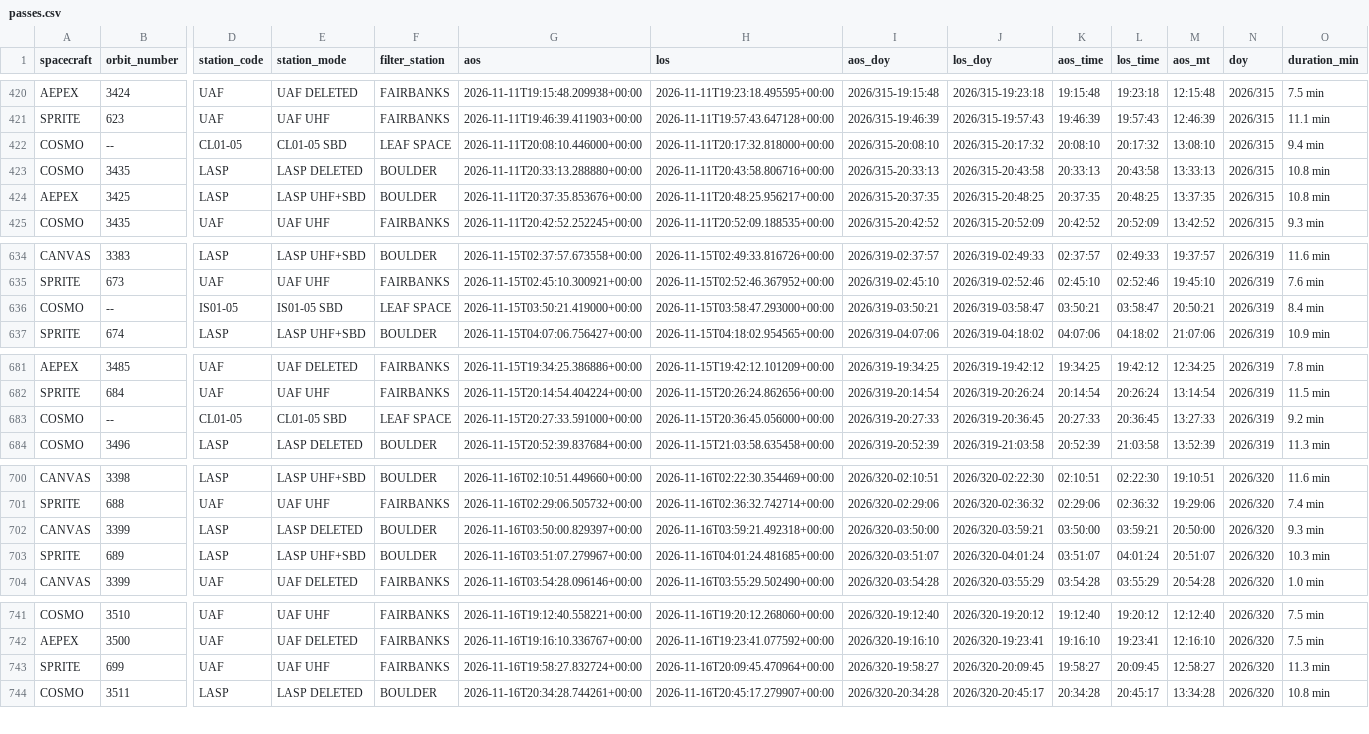
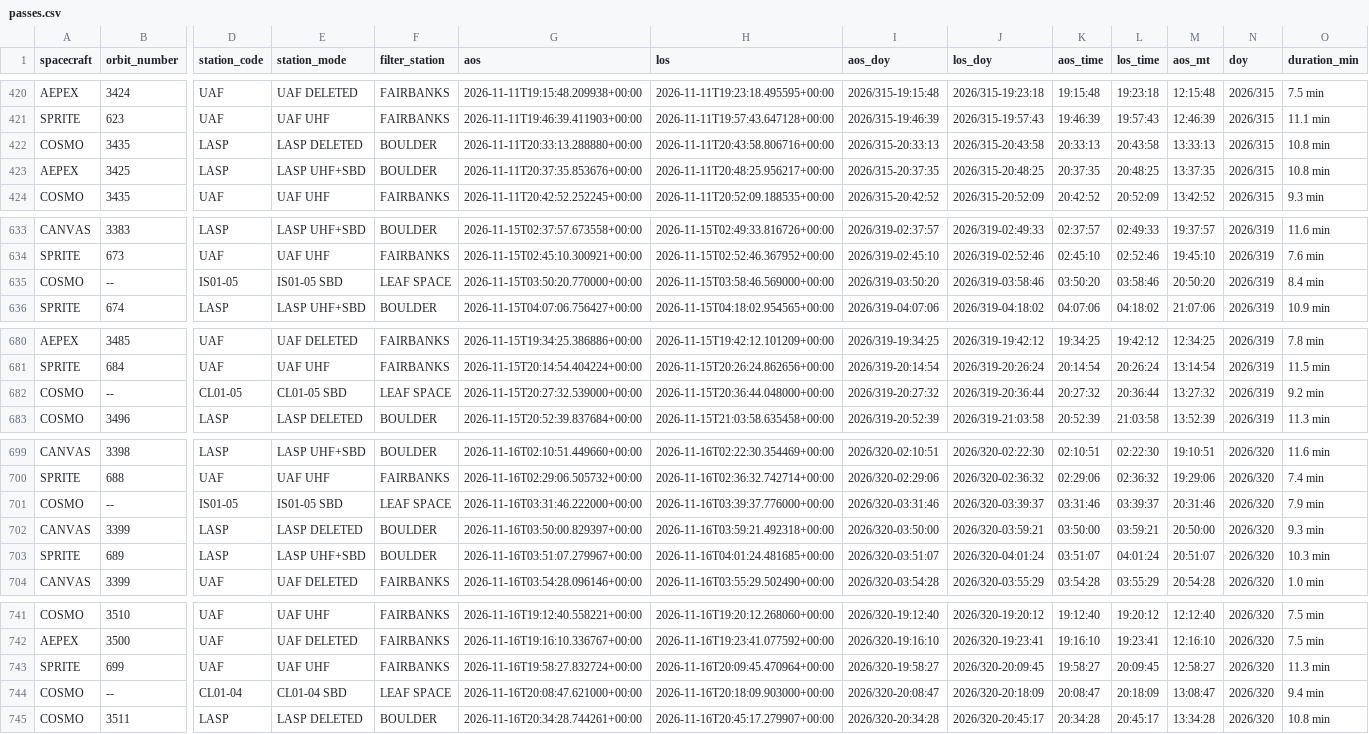
Before and after one commit to AP-15/smallsat-ops, a CSV file: moc-clock/passes.csv, drawn as a sheet; only a part is shown, gaps mark what is left out; removed rows and columns are numbered as before the commit, all else as after; rows hold the shown columns only; the diff covers the shown part only; the diff names each change by its address in the sheet, - before the commit and + after, or states it on an @@ line.

Commit message:
Update MOC clock static site (2026-11-13 23:44:48Z)

```diff
--- a/moc-clock/passes.csv
+++ b/moc-clock/passes.csv
-row 422: COSMO | -- | CL01-05 | CL01-05 SBD | LEAF SPACE | 2026-11-11T20:08:10.446000+00:00 | 2026-11-11T20:17:32.818000+00:00 | 2026/315-20:08:10 | 2026/315-20:17:32 | 20:08:10 | 20:17:32 | 13:08:10 | 2026/315 | 9.4 min
-G635 (aos): 2026-11-15T03:50:21.419000+00:00
+G635 (aos): 2026-11-15T03:50:20.770000+00:00
-H635 (los): 2026-11-15T03:58:47.293000+00:00
+H635 (los): 2026-11-15T03:58:46.569000+00:00
-I635 (aos_doy): 2026/319-03:50:21
+I635 (aos_doy): 2026/319-03:50:20
-J635 (los_doy): 2026/319-03:58:47
+J635 (los_doy): 2026/319-03:58:46
-K635 (aos_time): 03:50:21
+K635 (aos_time): 03:50:20
-L635 (los_time): 03:58:47
+L635 (los_time): 03:58:46
-M635 (aos_mt): 20:50:21
+M635 (aos_mt): 20:50:20
-G682 (aos): 2026-11-15T20:27:33.591000+00:00
+G682 (aos): 2026-11-15T20:27:32.539000+00:00
-H682 (los): 2026-11-15T20:36:45.056000+00:00
+H682 (los): 2026-11-15T20:36:44.048000+00:00
-I682 (aos_doy): 2026/319-20:27:33
+I682 (aos_doy): 2026/319-20:27:32
-J682 (los_doy): 2026/319-20:36:45
+J682 (los_doy): 2026/319-20:36:44
-K682 (aos_time): 20:27:33
+K682 (aos_time): 20:27:32
-L682 (los_time): 20:36:45
+L682 (los_time): 20:36:44
-M682 (aos_mt): 13:27:33
+M682 (aos_mt): 13:27:32
+row 701: COSMO | -- | IS01-05 | IS01-05 SBD | LEAF SPACE | 2026-11-16T03:31:46.222000+00:00 | 2026-11-16T03:39:37.776000+00:00 | 2026/320-03:31:46 | 2026/320-03:39:37 | 03:31:46 | 03:39:37 | 20:31:46 | 2026/320 | 7.9 min
+row 744: COSMO | -- | CL01-04 | CL01-04 SBD | LEAF SPACE | 2026-11-16T20:08:47.621000+00:00 | 2026-11-16T20:18:09.903000+00:00 | 2026/320-20:08:47 | 2026/320-20:18:09 | 20:08:47 | 20:18:09 | 13:08:47 | 2026/320 | 9.4 min
```
Also changed, not shown: 13 edited cells elsewhere in this file, 2 other files.
